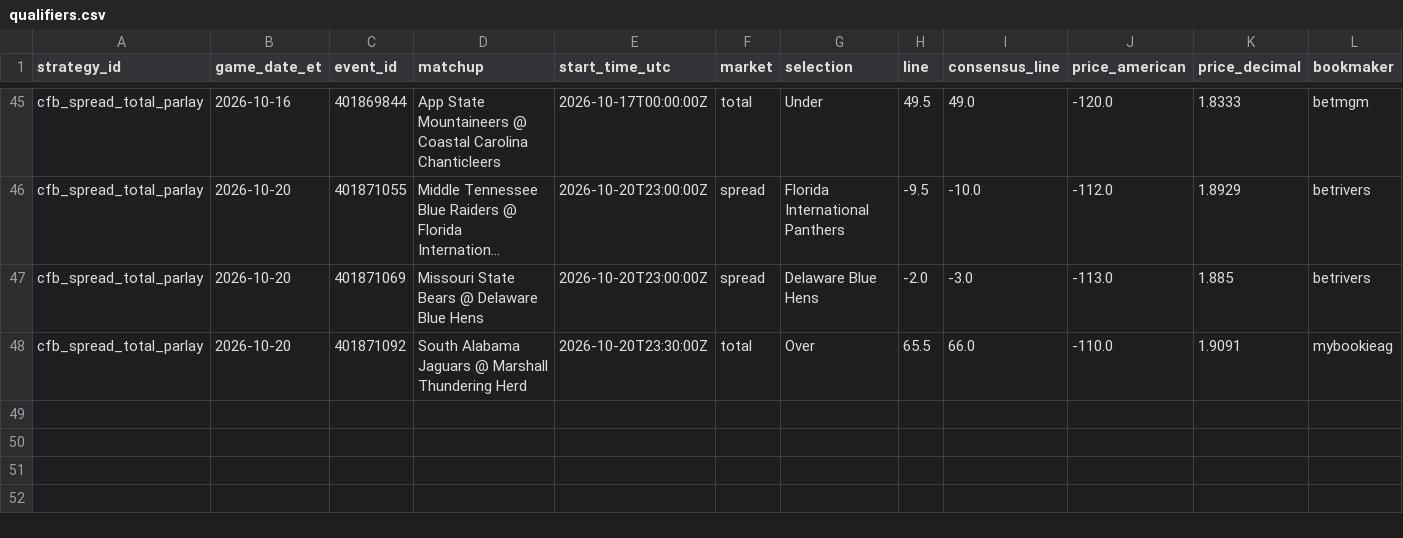
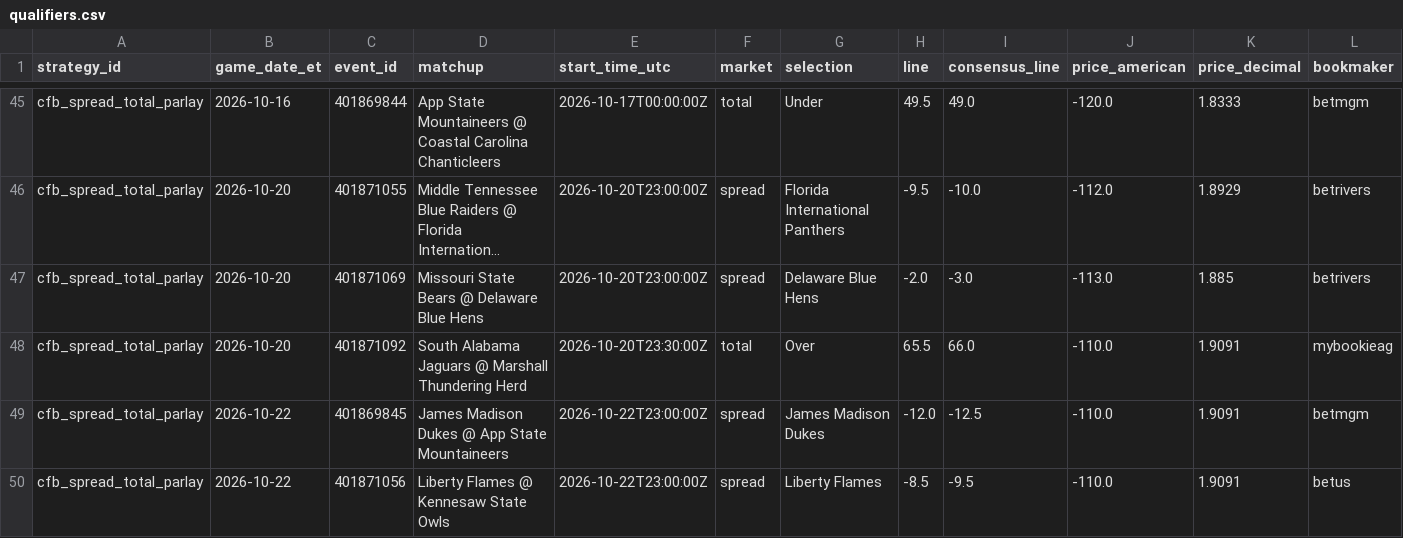
Before and after one commit to gitchrisqueen/panthera, a CSV file: data/ncaaf/tickets/qualifiers.csv, drawn as a sheet; only a part is shown, gaps mark what is left out; long unchanged cells end in …; rows hold the shown columns only; the diff names each change by its address in the sheet, - before the commit and + after, or states it on an @@ line.

```diff
--- a/data/ncaaf/tickets/qualifiers.csv
+++ b/data/ncaaf/tickets/qualifiers.csv
+row 49: cfb_spread_total_parlay | 2026-10-22 | 401869845 | James Madison Dukes @ App State Mountaineers | 2026-10-22T23:00:00Z | spread | James Madison Dukes | -12.0 | -12.5 | -110.0 | 1.9091 | betmgm
+row 50: cfb_spread_total_parlay | 2026-10-22 | 401871056 | Liberty Flames @ Kennesaw State Owls | 2026-10-22T23:00:00Z | spread | Liberty Flames | -8.5 | -9.5 | -110.0 | 1.9091 | betus
```
Also changed, not shown: data/ncaaf/tickets/decisions.csv, data/odds/credit_log.csv, 3 other files.
